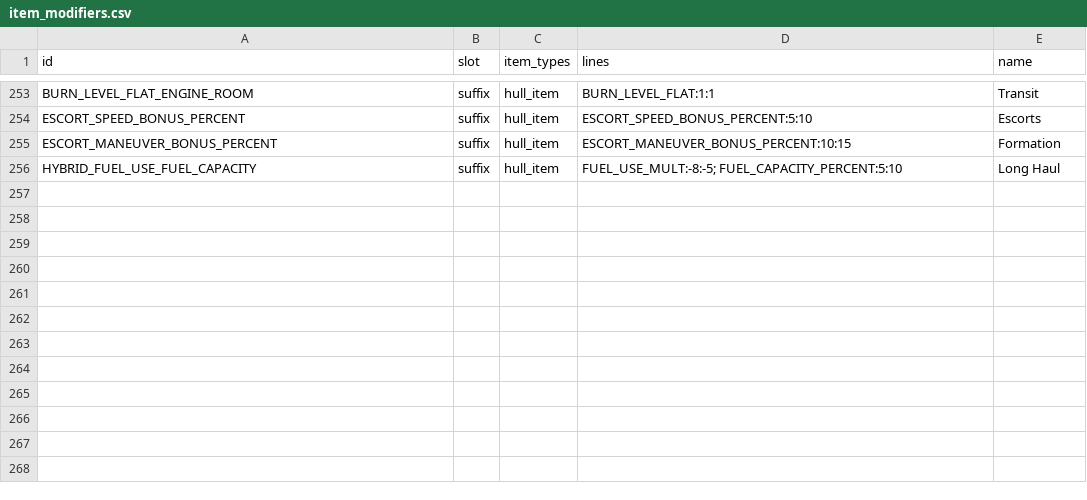
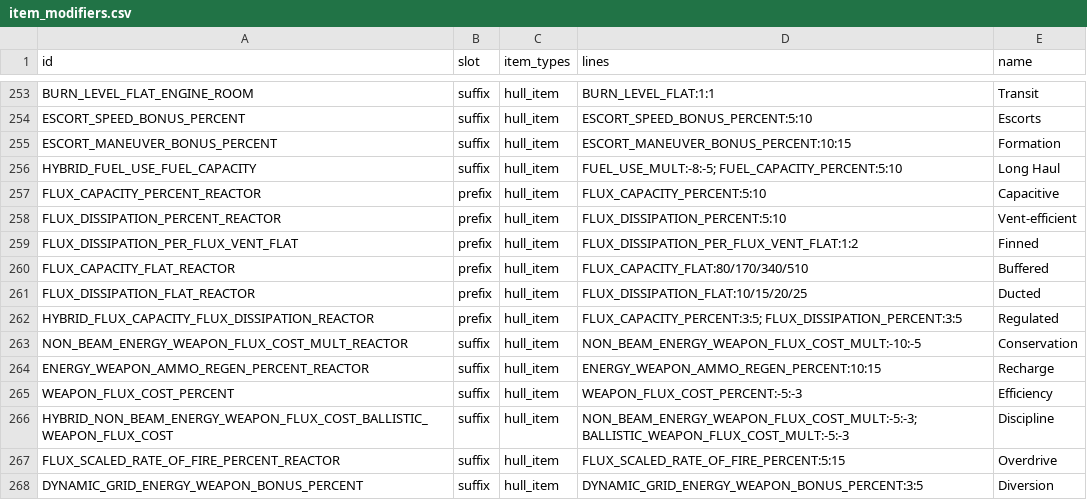
Before and after one commit to ExiledPortals/ExiledSector, a CSV file: data/config/exiledSector/item_modifiers.csv, drawn as a sheet; only a part is shown, gaps mark what is left out.

```diff
--- a/data/config/exiledSector/item_modifiers.csv
+++ b/data/config/exiledSector/item_modifiers.csv
@@ -256 +256,13 @@ ESCORT_MANEUVER_BONUS_PERCENT,suffix,hull_item,ESCORT_MANEUVER_BONUS_PERCENT:10:
 HYBRID_FUEL_USE_FUEL_CAPACITY,suffix,hull_item,FUEL_USE_MULT:-8:-5; FUEL_CAPACITY_PERCENT:5:10,Long Haul
+FLUX_CAPACITY_PERCENT_REACTOR,prefix,hull_item,FLUX_CAPACITY_PERCENT:5:10,Capacitive
+FLUX_DISSIPATION_PERCENT_REACTOR,prefix,hull_item,FLUX_DISSIPATION_PERCENT:5:10,Vent-efficient
+FLUX_DISSIPATION_PER_FLUX_VENT_FLAT,prefix,hull_item,FLUX_DISSIPATION_PER_FLUX_VENT_FLAT:1:2,Finned
+FLUX_CAPACITY_FLAT_REACTOR,prefix,hull_item,FLUX_CAPACITY_FLAT:80/170/340/510,Buffered
+FLUX_DISSIPATION_FLAT_REACTOR,prefix,hull_item,FLUX_DISSIPATION_FLAT:10/15/20/25,Ducted
+HYBRID_FLUX_CAPACITY_FLUX_DISSIPATION_REACTOR,prefix,hull_item,FLUX_CAPACITY_PERCENT:3:5; FLUX_DISSIPATION_PERCENT:3:5,Regulated
+NON_BEAM_ENERGY_WEAPON_FLUX_COST_MULT_REACTOR,suffix,hull_item,NON_BEAM_ENERGY_WEAPON_FLUX_COST_MULT:-10:-5,Conservation
+ENERGY_WEAPON_AMMO_REGEN_PERCENT_REACTOR,suffix,hull_item,ENERGY_WEAPON_AMMO_REGEN_PERCENT:10:15,Recharge
+WEAPON_FLUX_COST_PERCENT,suffix,hull_item,WEAPON_FLUX_COST_PERCENT:-5:-3,Efficiency
+HYBRID_NON_BEAM_ENERGY_WEAPON_FLUX_COST_BALLISTIC_WEAPON_FLUX_COST,suffix,hull_item,NON_BEAM_ENERGY_WEAPON_FLUX_COST_MULT:-5:-3; BALLISTIC_WEAPON_FLUX_COST_MULT:-5:-3,Discipline
+FLUX_SCALED_RATE_OF_FIRE_PERCENT_REACTOR,suffix,hull_item,FLUX_SCALED_RATE_OF_FIRE_PERCENT:5:15,Overdrive
+DYNAMIC_GRID_ENERGY_WEAPON_BONUS_PERCENT,suffix,hull_item,DYNAMIC_GRID_ENERGY_WEAPON_BONUS_PERCENT:3:5,Diversion
```
Also changed, not shown: data/config/exiledSector/hull_items.csv, 3 other files.
